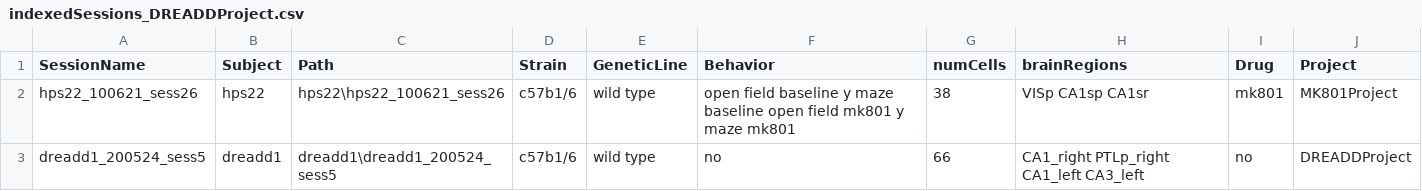
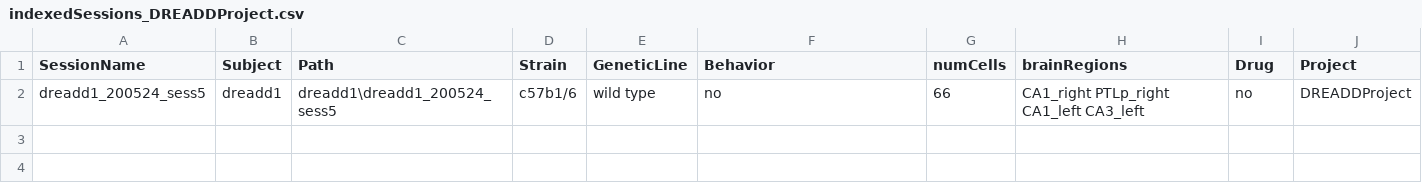
Before and after one commit to abadpablo/DREADDProject, a CSV file: indexedSessions_DREADDProject.csv, drawn as a sheet; the diff names each change by its address in the sheet, - before the commit and + after, or states it on an @@ line.

Commit message:
Changes

```diff
--- a/indexedSessions_DREADDProject.csv
+++ b/indexedSessions_DREADDProject.csv
-row 2: hps22_100621_sess26 | hps22 | hps22\hps22_100621_sess26 | c57b1/6 | wild type | open field baseline y maze baseline open field mk801 y maze mk801 | 38 | VISp CA1sp CA1sr | mk801 | MK801Project
```
